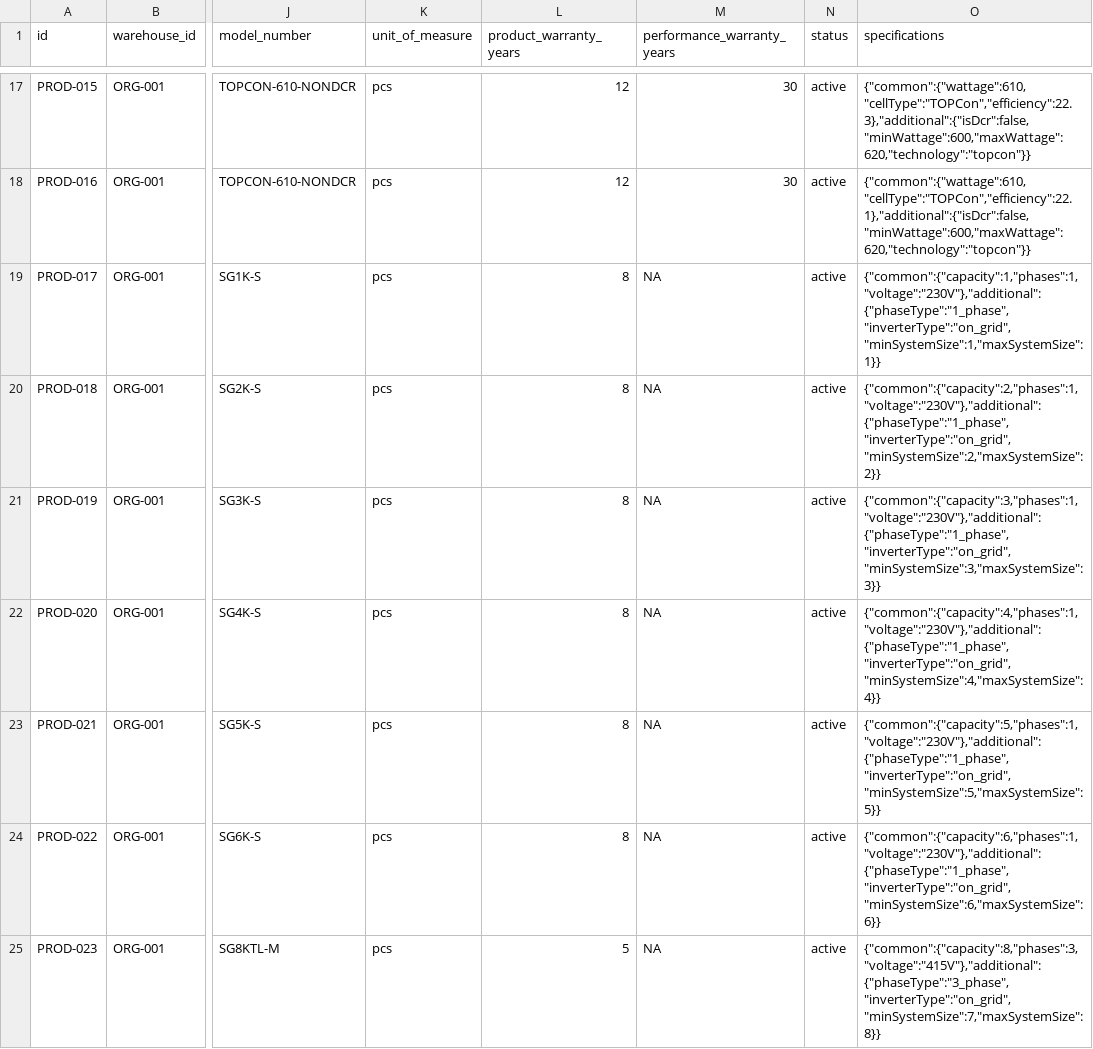
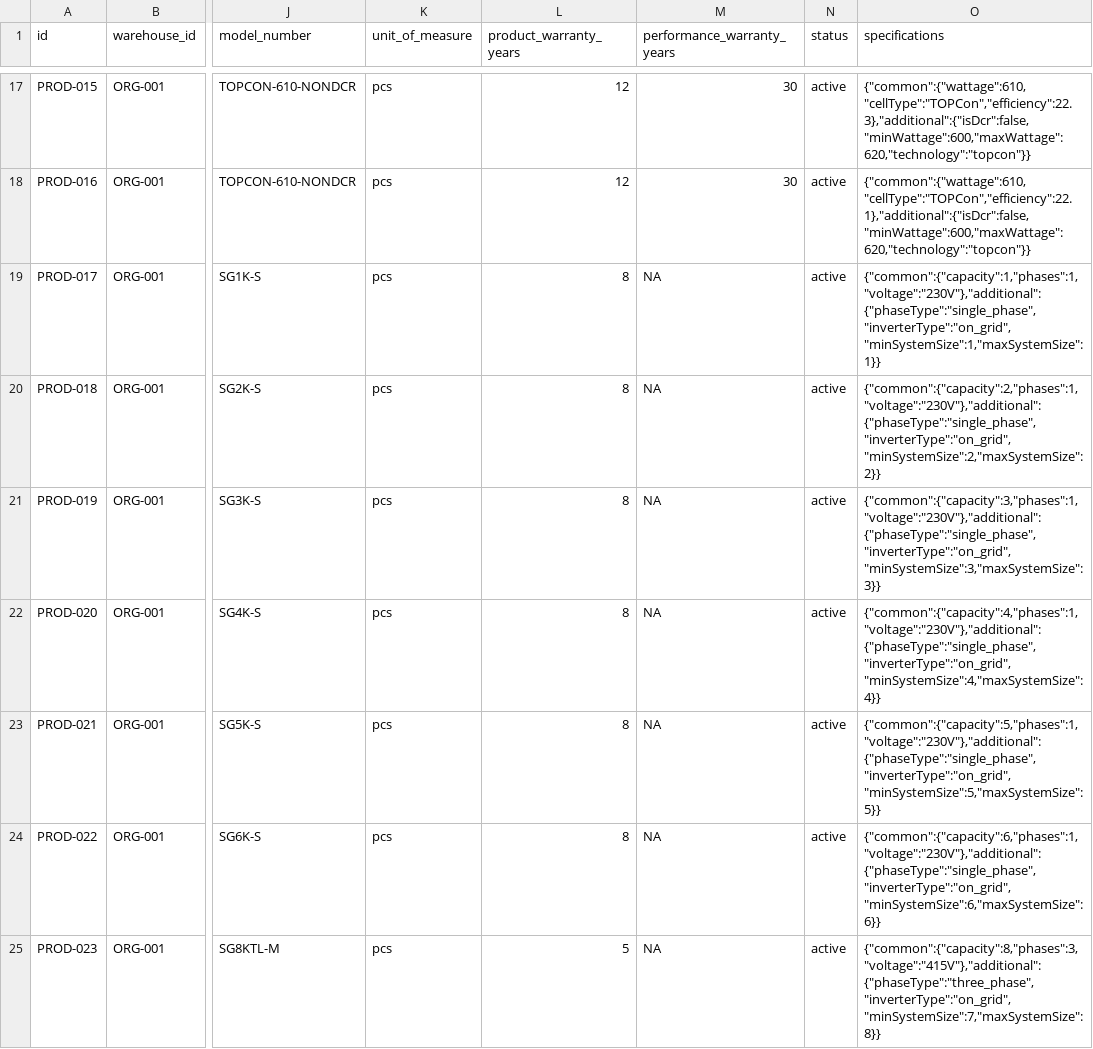
Before and after one commit to tejas96/oneohm, a CSV file: quote cal data/Product Master Sample Data Products.csv, drawn as a sheet; only a part is shown, gaps mark what is left out; the diff covers the shown part only; the diff names each change by its address in the sheet, - before the commit and + after, or states it on an @@ line.

Commit message:
feat: Add property_id support for quotes and calculator improvements
- Add property_id column to quotes table (migration)
- Add updated_at column with trigger to quote_versions table (migration)
- Add updated_at column with trigger to quote_line_items table (migration)
- Add propertyId to CalculateQuoteDto and CreateQuoteDto
- Implement createFromCalculation endpoint in QuoteCalculatorController
- Add warranty fields to quote calculation response DTOs
- Include warranty years in calculator service panel/inverter calculations
- Fix error handling: use BadRequestException instead of generic Error
- Update QuoteService.create to persist propertyId

```diff
--- a/quote cal data/Product Master Sample Data Products.csv
+++ b/quote cal data/Product Master Sample Data Products.csv
-O19 (specifications): {"common":{"capacity":1,"phases":1,"voltage":"230V"},"additional":{"phaseType":"1_phase","inverterType":"on_grid","minSystemSize":1,"maxSystemSize":1}}
+O19 (specifications): {"common":{"capacity":1,"phases":1,"voltage":"230V"},"additional":{"phaseType":"single_phase","inverterType":"on_grid","minSystemSize":1,"maxSystemSize":1}}
-O20 (specifications): {"common":{"capacity":2,"phases":1,"voltage":"230V"},"additional":{"phaseType":"1_phase","inverterType":"on_grid","minSystemSize":2,"maxSystemSize":2}}
+O20 (specifications): {"common":{"capacity":2,"phases":1,"voltage":"230V"},"additional":{"phaseType":"single_phase","inverterType":"on_grid","minSystemSize":2,"maxSystemSize":2}}
-O21 (specifications): {"common":{"capacity":3,"phases":1,"voltage":"230V"},"additional":{"phaseType":"1_phase","inverterType":"on_grid","minSystemSize":3,"maxSystemSize":3}}
+O21 (specifications): {"common":{"capacity":3,"phases":1,"voltage":"230V"},"additional":{"phaseType":"single_phase","inverterType":"on_grid","minSystemSize":3,"maxSystemSize":3}}
-O22 (specifications): {"common":{"capacity":4,"phases":1,"voltage":"230V"},"additional":{"phaseType":"1_phase","inverterType":"on_grid","minSystemSize":4,"maxSystemSize":4}}
+O22 (specifications): {"common":{"capacity":4,"phases":1,"voltage":"230V"},"additional":{"phaseType":"single_phase","inverterType":"on_grid","minSystemSize":4,"maxSystemSize":4}}
-O23 (specifications): {"common":{"capacity":5,"phases":1,"voltage":"230V"},"additional":{"phaseType":"1_phase","inverterType":"on_grid","minSystemSize":5,"maxSystemSize":5}}
+O23 (specifications): {"common":{"capacity":5,"phases":1,"voltage":"230V"},"additional":{"phaseType":"single_phase","inverterType":"on_grid","minSystemSize":5,"maxSystemSize":5}}
-O24 (specifications): {"common":{"capacity":6,"phases":1,"voltage":"230V"},"additional":{"phaseType":"1_phase","inverterType":"on_grid","minSystemSize":6,"maxSystemSize":6}}
+O24 (specifications): {"common":{"capacity":6,"phases":1,"voltage":"230V"},"additional":{"phaseType":"single_phase","inverterType":"on_grid","minSystemSize":6,"maxSystemSize":6}}
-O25 (specifications): {"common":{"capacity":8,"phases":3,"voltage":"415V"},"additional":{"phaseType":"3_phase","inverterType":"on_grid","minSystemSize":7,"maxSystemSize":8}}
+O25 (specifications): {"common":{"capacity":8,"phases":3,"voltage":"415V"},"additional":{"phaseType":"three_phase","inverterType":"on_grid","minSystemSize":7,"maxSystemSize":8}}
```
Also changed, not shown: 26 edited cells elsewhere in this file, 18 other files.
